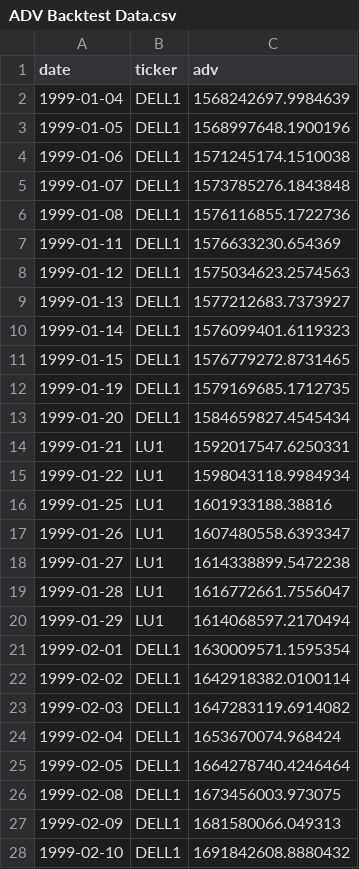
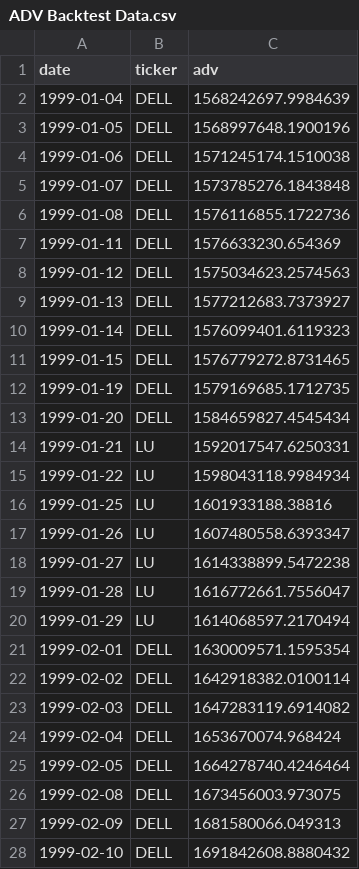
Before and after one commit to autsauce/QuantConnectCustomData, a CSV file: ADV Backtest Data.csv, drawn as a sheet; only a part is shown; the diff covers the shown part only.

Commit message:
Add files via upload

```diff
--- a/ADV Backtest Data.csv
+++ b/ADV Backtest Data.csv
@@ -1,28 +1,28 @@
 date,ticker,adv
-1999-01-04,DELL1,1568242697.9984639
-1999-01-05,DELL1,1568997648.1900196
-1999-01-06,DELL1,1571245174.1510038
-1999-01-07,DELL1,1573785276.1843848
-1999-01-08,DELL1,1576116855.1722736
-1999-01-11,DELL1,1576633230.654369
-1999-01-12,DELL1,1575034623.2574563
-1999-01-13,DELL1,1577212683.7373927
-1999-01-14,DELL1,1576099401.6119323
-1999-01-15,DELL1,1576779272.8731465
-1999-01-19,DELL1,1579169685.1712735
-1999-01-20,DELL1,1584659827.4545434
-1999-01-21,LU1,1592017547.6250331
-1999-01-22,LU1,1598043118.9984934
-1999-01-25,LU1,1601933188.38816
-1999-01-26,LU1,1607480558.6393347
-1999-01-27,LU1,1614338899.5472238
-1999-01-28,LU1,1616772661.7556047
-1999-01-29,LU1,1614068597.2170494
-1999-02-01,DELL1,1630009571.1595354
-1999-02-02,DELL1,1642918382.0100114
-1999-02-03,DELL1,1647283119.6914082
-1999-02-04,DELL1,1653670074.968424
-1999-02-05,DELL1,1664278740.4246464
-1999-02-08,DELL1,1673456003.973075
-1999-02-09,DELL1,1681580066.049313
-1999-02-10,DELL1,1691842608.8880432
+1999-01-04,DELL,1568242697.9984639
+1999-01-05,DELL,1568997648.1900196
+1999-01-06,DELL,1571245174.1510038
+1999-01-07,DELL,1573785276.1843848
+1999-01-08,DELL,1576116855.1722736
+1999-01-11,DELL,1576633230.654369
+1999-01-12,DELL,1575034623.2574563
+1999-01-13,DELL,1577212683.7373927
+1999-01-14,DELL,1576099401.6119323
+1999-01-15,DELL,1576779272.8731465
+1999-01-19,DELL,1579169685.1712735
+1999-01-20,DELL,1584659827.4545434
+1999-01-21,LU,1592017547.6250331
+1999-01-22,LU,1598043118.9984934
+1999-01-25,LU,1601933188.38816
+1999-01-26,LU,1607480558.6393347
+1999-01-27,LU,1614338899.5472238
+1999-01-28,LU,1616772661.7556047
+1999-01-29,LU,1614068597.2170494
+1999-02-01,DELL,1630009571.1595354
+1999-02-02,DELL,1642918382.0100114
+1999-02-03,DELL,1647283119.6914082
+1999-02-04,DELL,1653670074.968424
+1999-02-05,DELL,1664278740.4246464
+1999-02-08,DELL,1673456003.973075
+1999-02-09,DELL,1681580066.049313
+1999-02-10,DELL,1691842608.8880432
```
Also changed, not shown: 23 edited cells elsewhere in this file.
